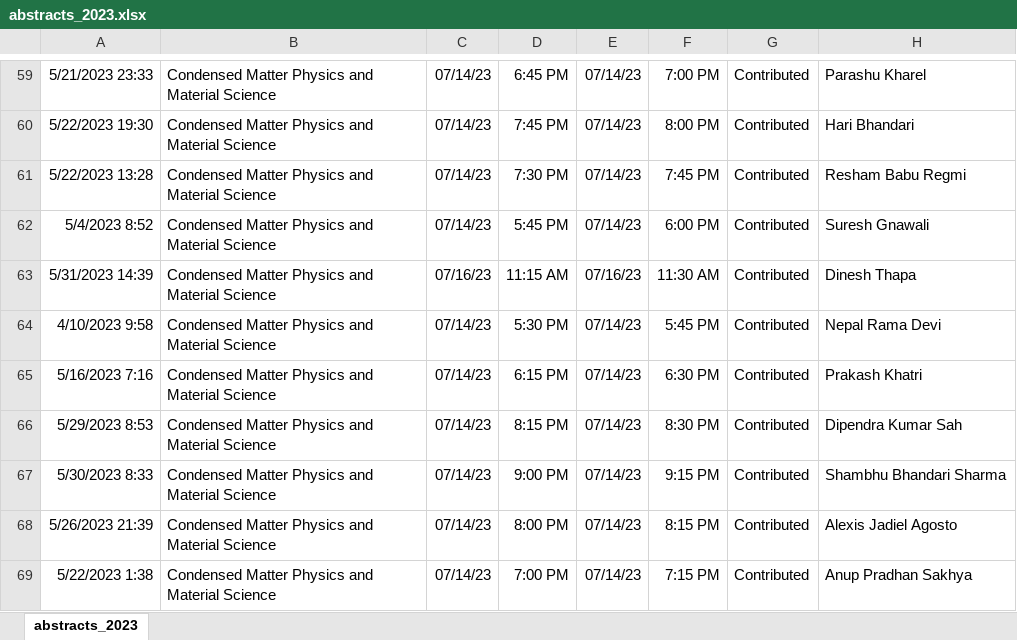
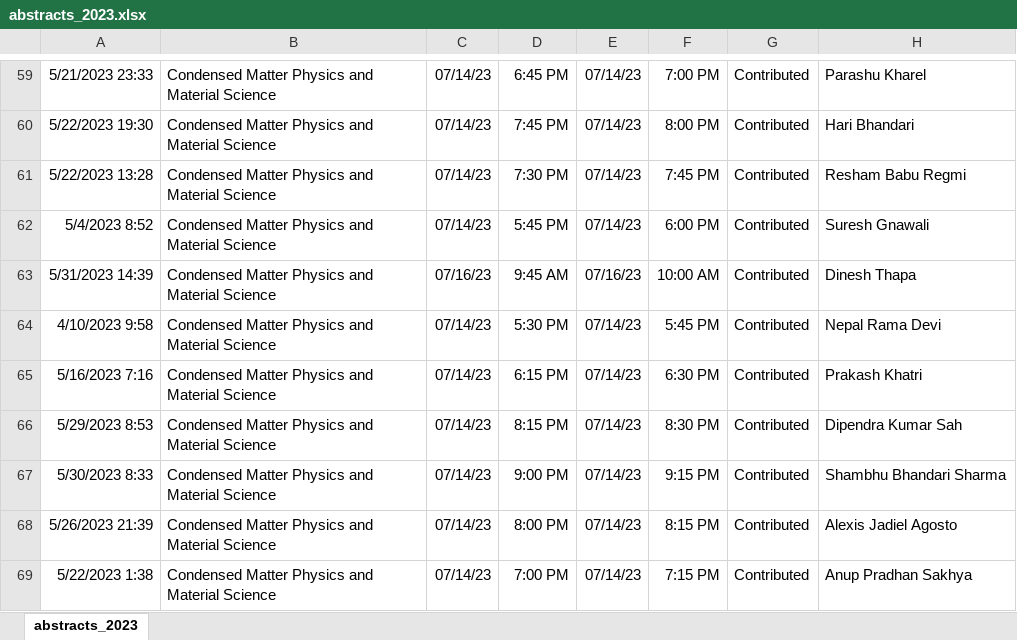
Before and after one commit to anpaschool/conference_2023, an Excel workbook: abstracts_2023.xlsx, sheet abstracts_2023, drawn as a sheet; only a part is shown, gaps mark what is left out; values as stored, in another font and other column widths than the file's, no borders; the diff covers the shown part only; the diff names each change by its address in the sheet, - before the commit and + after, or states it on an @@ line.

```diff
--- a/abstracts_2023.xlsx (sheet abstracts_2023)
+++ b/abstracts_2023.xlsx (sheet abstracts_2023)
-D63: 11:15 AM
+D63: 9:45 AM
-F63: 11:30 AM
+F63: 10:00 AM
```
Also changed, not shown: 29 edited cells and cell formats elsewhere in this sheet.
